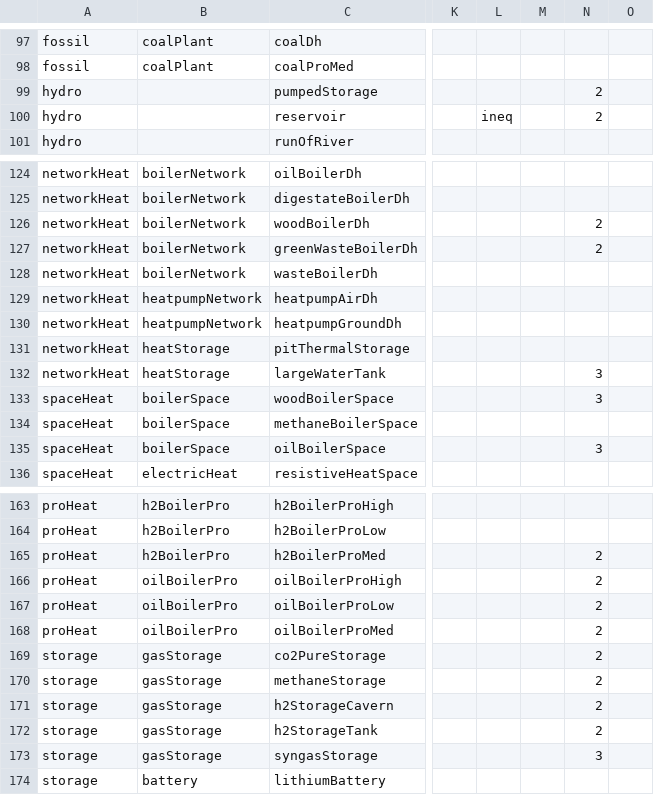
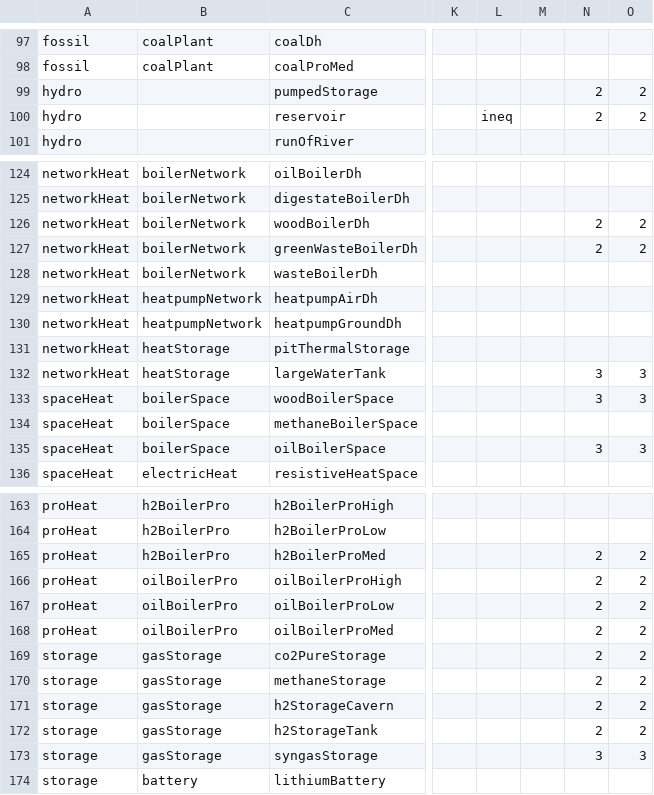
Before and after one commit to oliver-keller/EuSysMod, a CSV file: _basis/set_technology.csv, drawn as a sheet; only a part is shown, gaps mark what is left out; the diff covers the shown part only; the diff names each change by its address in the sheet, - before the commit and + after, or states it on an @@ line.

```diff
--- a/_basis/set_technology.csv
+++ b/_basis/set_technology.csv
-O99:O100: (empty)
+O99:O100: 2
-O126:O127: (empty)
+O126:O127: 2
-O132:O133: (empty)
+O132:O133: 3
-O135: (empty)
+O135: 3
-O165:O172: (empty)
+O165:O172: 2
-O173: (empty)
+O173: 3
```
Also changed, not shown: 4 edited cells elsewhere in this file, _basis/set_carrier.csv, 5 other files.
